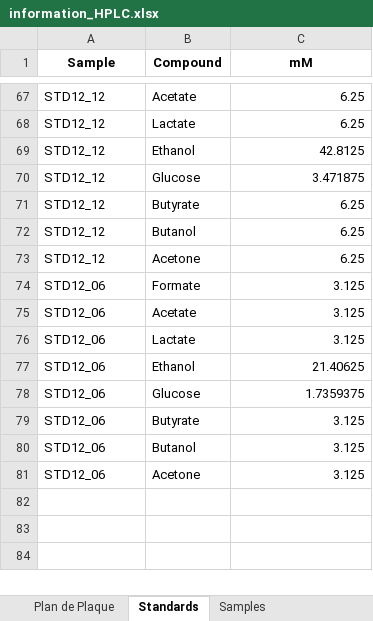
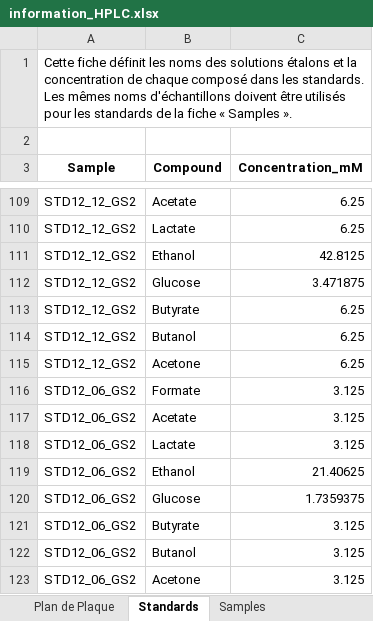
Before and after one commit to actolonen/Analysis_Lab, an Excel workbook: Metabolites/HPLC/Data/information_HPLC.xlsx, sheet Standards, drawn as a sheet; only a part is shown, gaps mark what is left out; values as stored, in another font and other column widths than the file's, no borders; addresses are those after the commit; the diff covers the shown part only; the diff names each change by its address in the sheet, - before the commit and + after, or states it on an @@ line.

Commit message:
updated HPLC standards analysis

```diff
--- a/Metabolites/HPLC/Data/information_HPLC.xlsx (sheet Standards)
+++ b/Metabolites/HPLC/Data/information_HPLC.xlsx (sheet Standards)
+row 1: Cette fiche définit les noms des solutions étalons et la concentration de chaque composé dans les standards. Les mêmes noms d'échantillons doivent être utilisés pour les standards de la fiche « Samples ».
+row 2: (empty)
-C3: mM
+C3: Concentration_mM
-A109:A115 (Sample): STD12_12
+A109:A115 (Sample): STD12_12_GS2
-A116:A123 (Sample): STD12_06
+A116:A123 (Sample): STD12_06_GS2
```
Also changed, not shown: 40 added rows and 25 edited cells elsewhere in this sheet, sheet Samples, formulas that keep their value, 9 other files.
